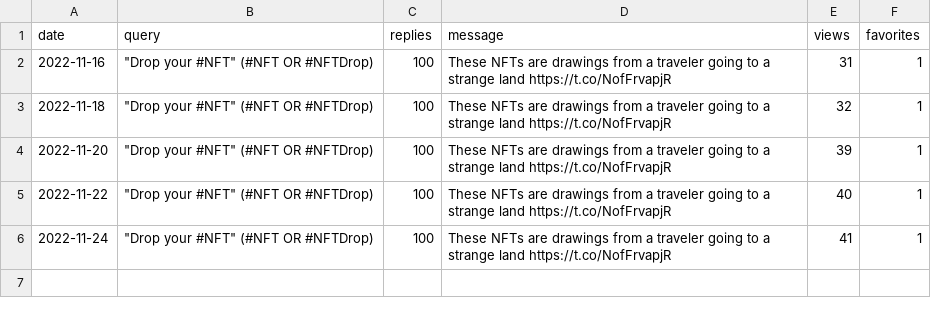
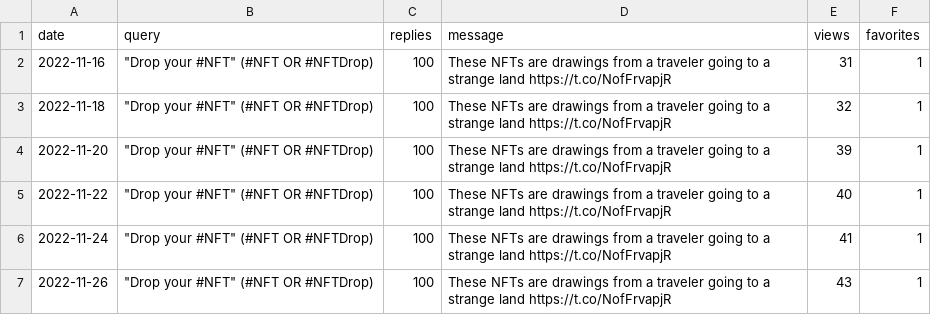
Before and after one commit to spoilerdo/nft-message-bot, a CSV file: analyses/poison-dart-frog-analysis.csv, drawn as a sheet.

```diff
--- a/analyses/poison-dart-frog-analysis.csv
+++ b/analyses/poison-dart-frog-analysis.csv
@@ -6 +6,2 @@ date,query,replies,message,views,favorites
 2022-11-24,"""Drop your #NFT"" (#NFT OR #NFTDrop)",100,These NFTs are drawings from a traveler going to a strange land https://t.co/NofFrvapjR,41,1
+2022-11-26,"""Drop your #NFT"" (#NFT OR #NFTDrop)",100,These NFTs are drawings from a traveler going to a strange land https://t.co/NofFrvapjR,43,1
```
Also changed, not shown: analyses/bumblebee-analysis.csv.
